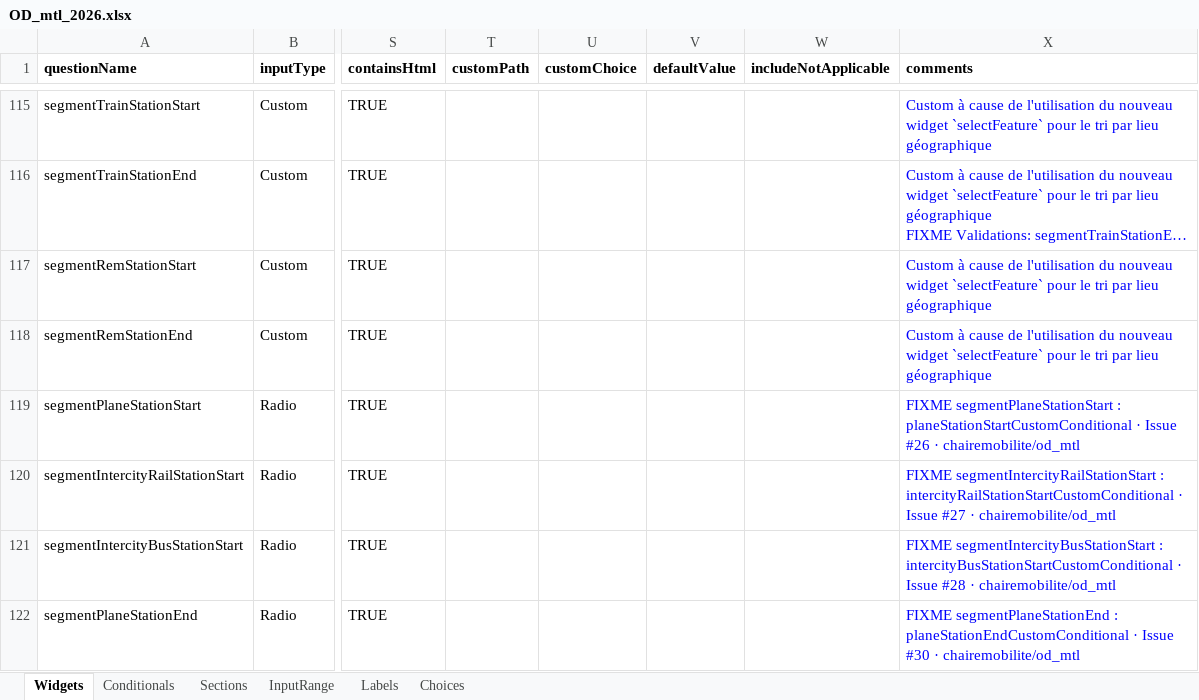
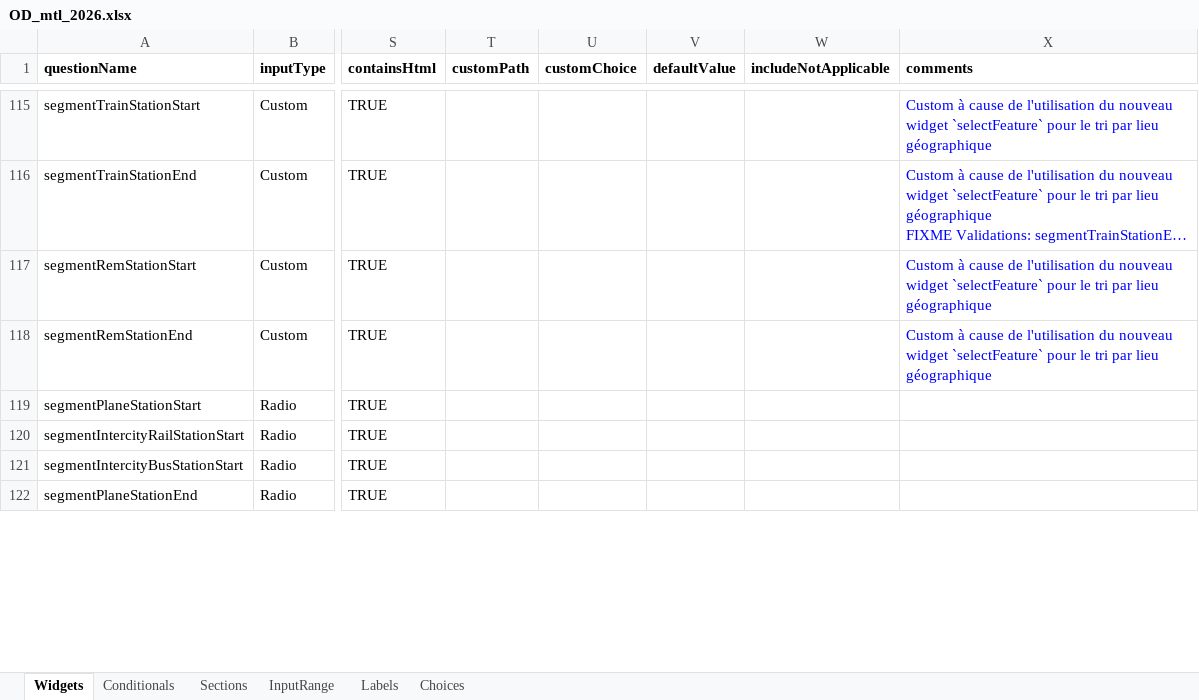
Before and after one commit to chairemobilite/od_mtl, an Excel workbook: survey/references/OD_mtl_2026.xlsx, sheet Widgets, drawn as a sheet; only a part is shown, gaps mark what is left out; long unchanged cells end in …; values as stored, in another font and other column widths than the file's, no borders; charts and pictures and conditional formats not drawn; the diff covers the shown part only; the diff names each change by its address in the sheet, - before the commit and + after, or states it on an @@ line.

Commit message:
excel: suppression des FIXME fixés
Certains issues mentionnés en commentaire ont été fixés, ils ne sont
plus dans l'excel.

```diff
--- a/survey/references/OD_mtl_2026.xlsx (sheet Widgets)
+++ b/survey/references/OD_mtl_2026.xlsx (sheet Widgets)
-X119 (comments): FIXME segmentPlaneStationStart : planeStationStartCustomConditional · Issue #26 · chairemobilite/od_mtl
+X119 (comments): (empty)
-X120 (comments): FIXME segmentIntercityRailStationStart : intercityRailStationStartCustomConditional · Issue #27 · chairemobilite/od_mtl
+X120 (comments): (empty)
-X121 (comments): FIXME segmentIntercityBusStationStart : intercityBusStationStartCustomConditional · Issue #28 · chairemobilite/od_mtl
+X121 (comments): (empty)
-X122 (comments): FIXME segmentPlaneStationEnd : planeStationEndCustomConditional · Issue #30 · chairemobilite/od_mtl
+X122 (comments): (empty)
```
Also changed, not shown: 8 edited cells elsewhere in this sheet, 4 other files.
